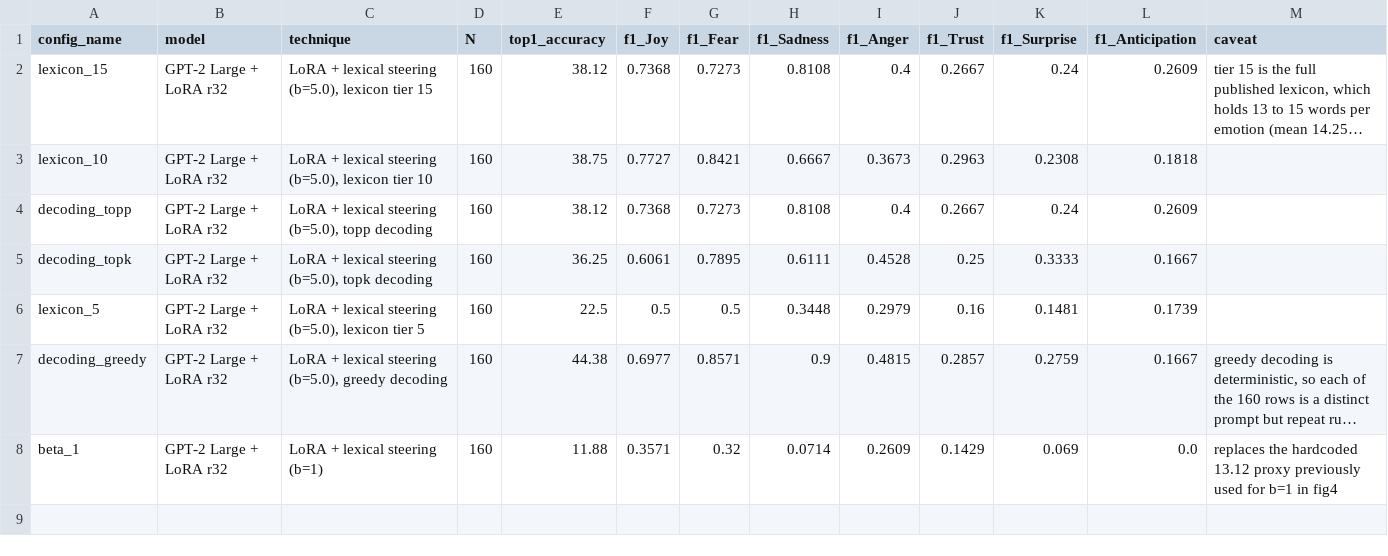
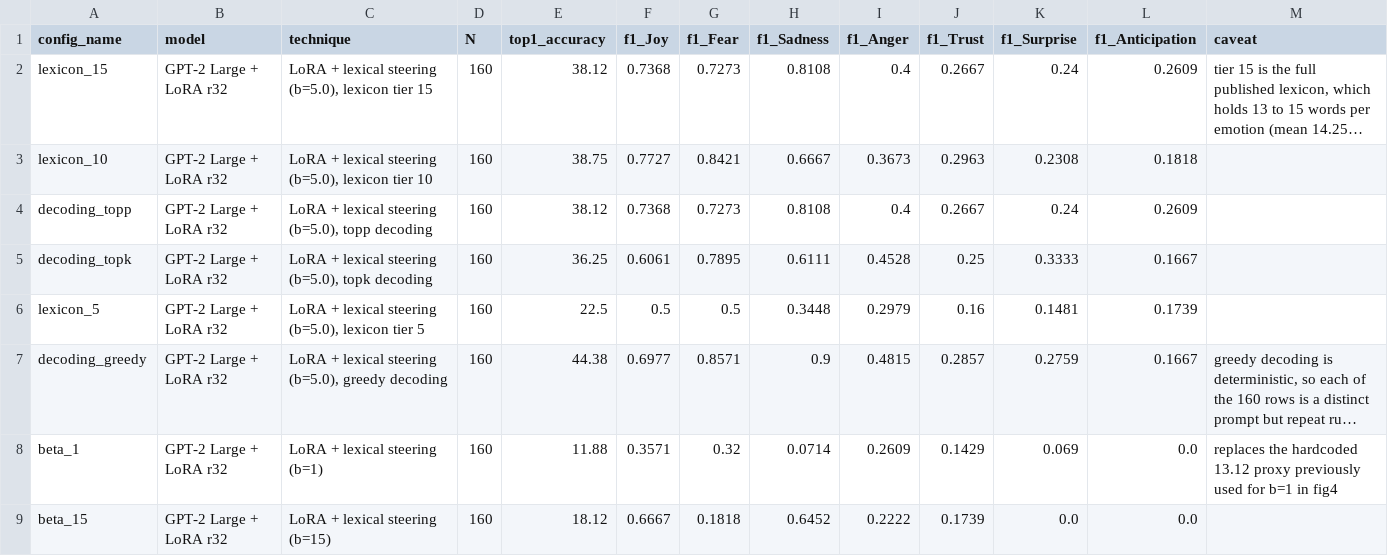
Before and after one commit to rbi-international/PhD_Paper2_Granular_Storytelling, a CSV file: results/all_configs_summary.csv, drawn as a sheet; long unchanged cells end in …; the diff names each change by its address in the sheet, - before the commit and + after, or states it on an @@ line.

```diff
--- a/results/all_configs_summary.csv
+++ b/results/all_configs_summary.csv
+row 9: beta_15 | GPT-2 Large + LoRA r32 | LoRA + lexical steering (b=15) | 160 | 18.12 | 0.6667 | 0.1818 | 0.6452 | 0.2222 | 0.1739 | 0.0 | 0.0
```
Also changed, not shown: 6 other files.
